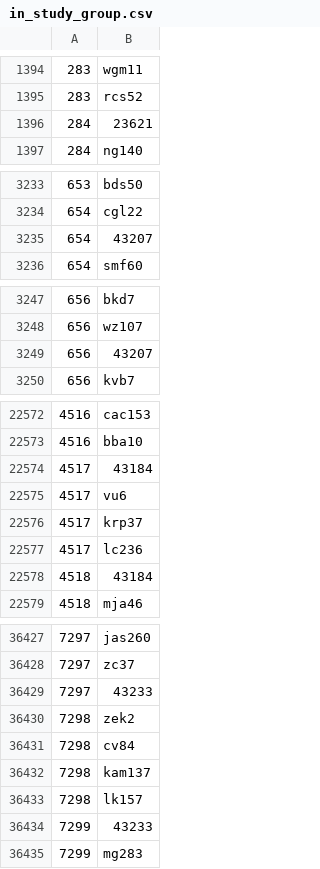
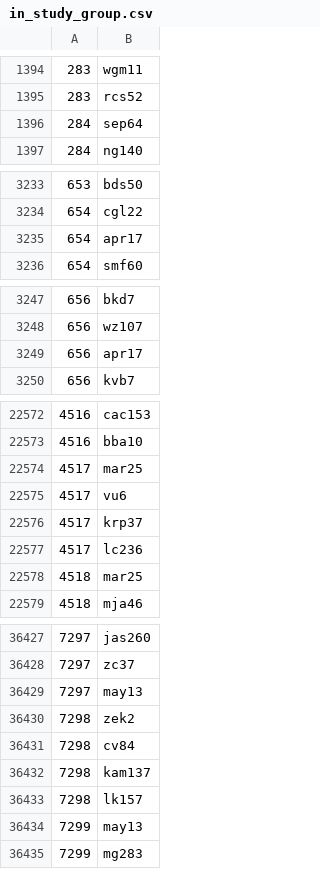
Before and after one commit to teddymarchildon/DukeStudy, a CSV file: in_study_group.csv, drawn as a sheet; only a part is shown, gaps mark what is left out; the diff covers the shown part only.

```diff
--- a/in_study_group.csv
+++ b/in_study_group.csv
@@ -1395,3 +1395,3 @@
 283,rcs52
-284,23621
+284,sep64
 284,ng140
@@ -3234,3 +3234,3 @@
 654,cgl22
-654,43207
+654,apr17
 654,smf60
@@ -3248,3 +3248,3 @@
 656,wz107
-656,43207
+656,apr17
 656,kvb7
@@ -22573,3 +22573,3 @@
 4516,bba10
-4517,43184
+4517,mar25
 4517,vu6
@@ -22577,3 +22577,3 @@
 4517,lc236
-4518,43184
+4518,mar25
 4518,mja46
@@ -36428,3 +36428,3 @@
 7297,zc37
-7297,43233
+7297,may13
 7298,zek2
@@ -36433,3 +36433,3 @@
 7298,lk157
-7299,43233
+7299,may13
 7299,mg283
```
Also changed, not shown: 41 edited cells elsewhere in this file, tutors_for.csv, 5 other files.
